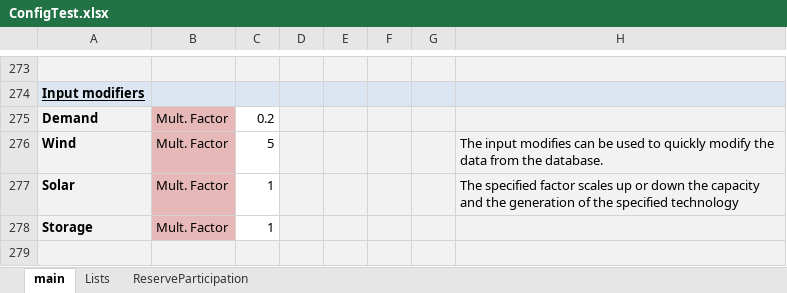
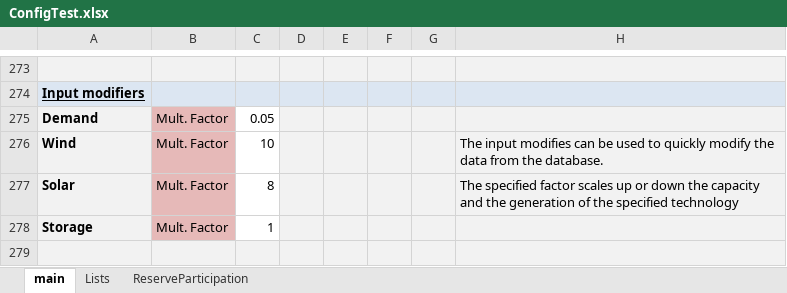
Before and after one commit to energy-modelling-toolkit/Dispa-SET, an Excel workbook: ConfigFiles/ConfigTest.xlsx, sheet main, drawn as a sheet; only a part is shown, gaps mark what is left out; values as stored, in another font and other column widths than the file's, no borders; conditional formats not drawn; the diff names each change by its address in the sheet, - before the commit and + after, or states it on an @@ line.

```diff
--- a/ConfigFiles/ConfigTest.xlsx (sheet main)
+++ b/ConfigFiles/ConfigTest.xlsx (sheet main)
-C275: 0.2
+C275: 0.05
-C276: 5
+C276: 10
-C277: 1
+C277: 8
```
Also changed, not shown: 5 other files.
